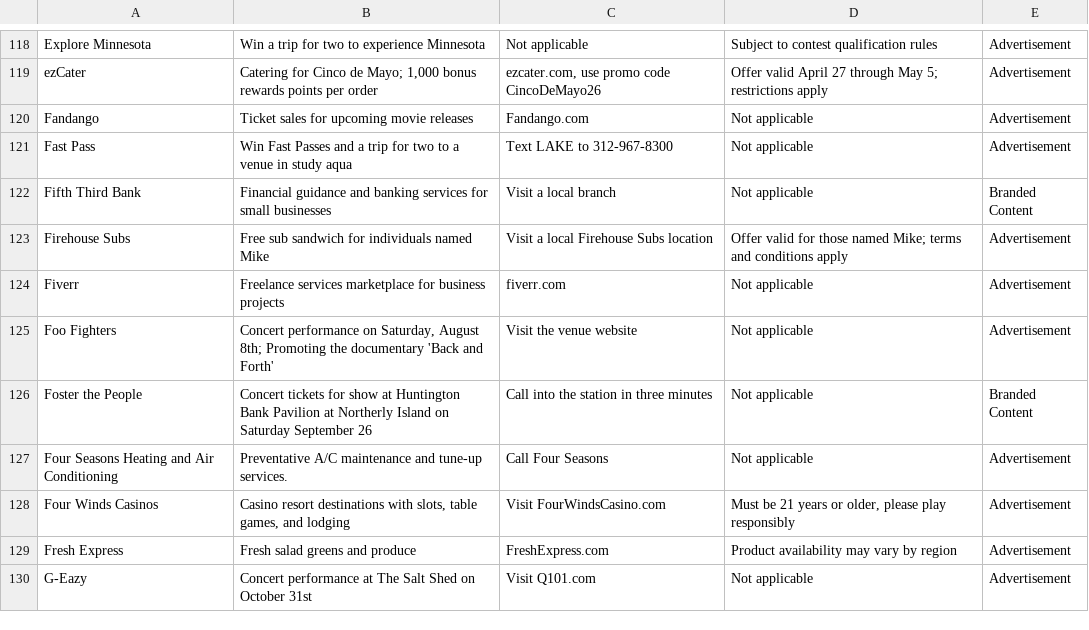
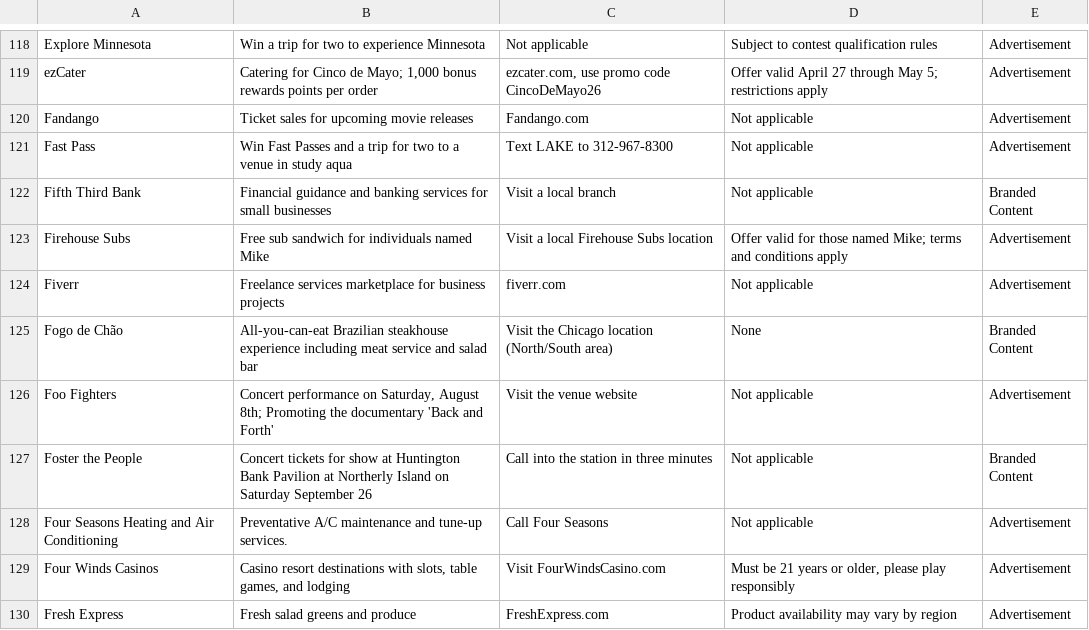
Before and after one commit to MATR-Technologies/ReplayAdsViewer, a CSV file: data.csv, drawn as a sheet; only a part is shown, gaps mark what is left out; the shorter side is filled out with more unchanged rows.

Commit message:
Auto-update CSV data

```diff
--- a/data.csv
+++ b/data.csv
@@ -124,2 +124,3 @@
 "Fiverr","Freelance services marketplace for business projects","fiverr.com","Not applicable","Advertisement"
+"Fogo de Chão","All-you-can-eat Brazilian steakhouse experience including meat service and salad bar","Visit the Chicago location (North/South area)","None","Branded Content"
 "Foo Fighters","Concert performance on Saturday, August 8th; Promoting the documentary 'Back and Forth'","Visit the venue website","Not applicable","Advertisement"
```
